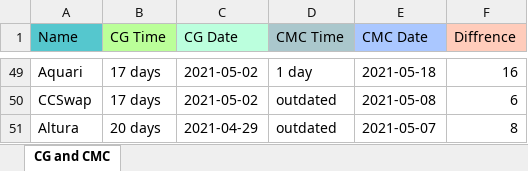
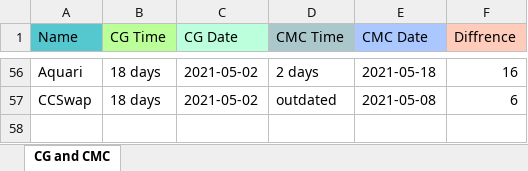
Before and after one commit to DomDomo/PythonExcel, an Excel workbook: result.xlsx, sheet CG and CMC, drawn as a sheet; only a part is shown, gaps mark what is left out; values as stored, in another font and other column widths than the file's, no borders; removed rows and columns are numbered as before the commit, all else as after; the diff covers the shown part only; the diff names each change by its address in the sheet, - before the commit and + after, or states it on an @@ line.

```diff
--- a/result.xlsx (sheet CG and CMC)
+++ b/result.xlsx (sheet CG and CMC)
-B56:B57 (CG Time): 17 days
+B56:B57 (CG Time): 18 days
-D56 (CMC Time): 1 day
+D56 (CMC Time): 2 days
-row 51: Altura | 20 days | 2021-04-29 | outdated | 2021-05-07 | 8
```
Also changed, not shown: 7 added rows and 68 edited cells elsewhere in this sheet, 2 other files.
